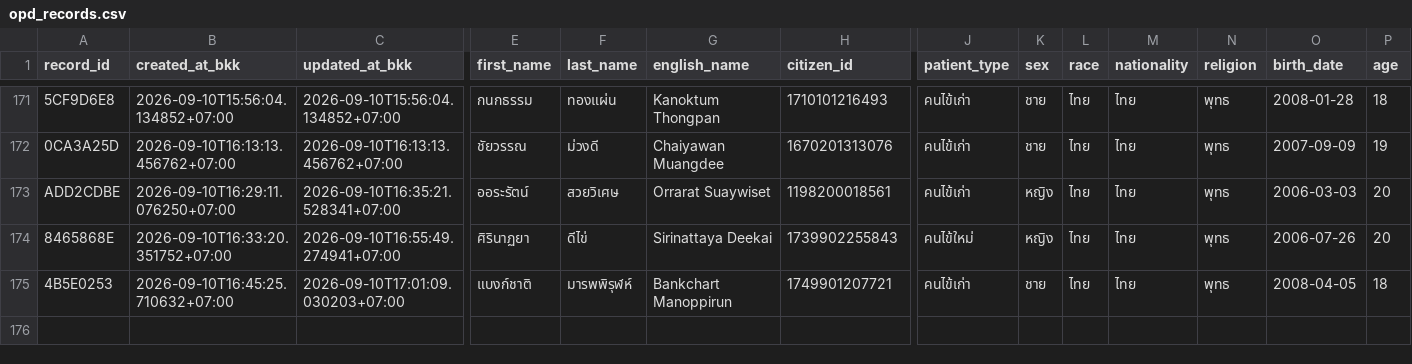
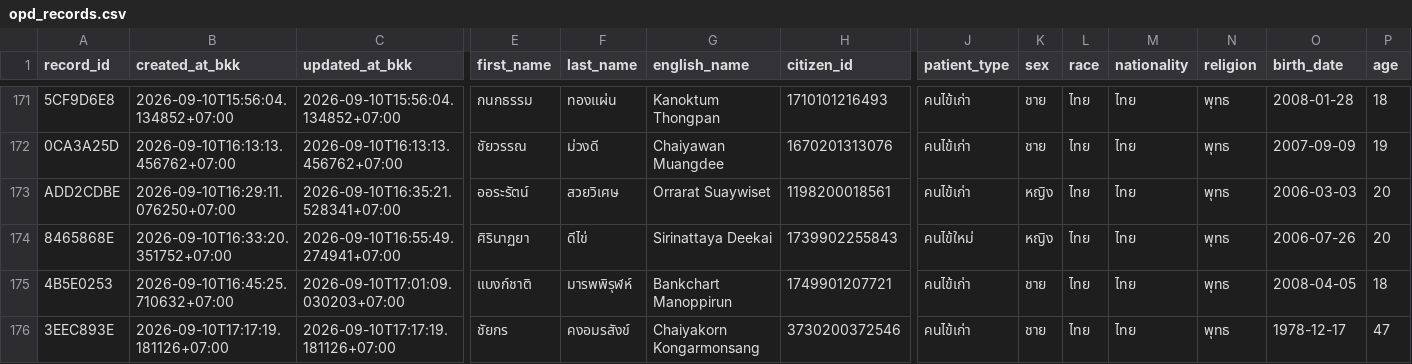
Before and after one commit to PythonianSt/OPD3, a CSV file: opd_records.csv, drawn as a sheet; only a part is shown, gaps mark what is left out; rows hold the shown columns only; the diff names each change by its address in the sheet, - before the commit and + after, or states it on an @@ line.

Commit message:
add OPD record 3EEC893E 2026-09-10T17:17:19.181126+07:00

```diff
--- a/opd_records.csv
+++ b/opd_records.csv
+row 176: 3EEC893E | 2026-09-10T17:17:19.181126+07:00 | 2026-09-10T17:17:19.181126+07:00 | ชัยกร | คงอมรสังข์ | Chaiyakorn Kongarmonsang | 3730200372546 | คนไข้เก่า | ชาย | ไทย | ไทย | พุทธ | 1978-12-17 | 47
```
